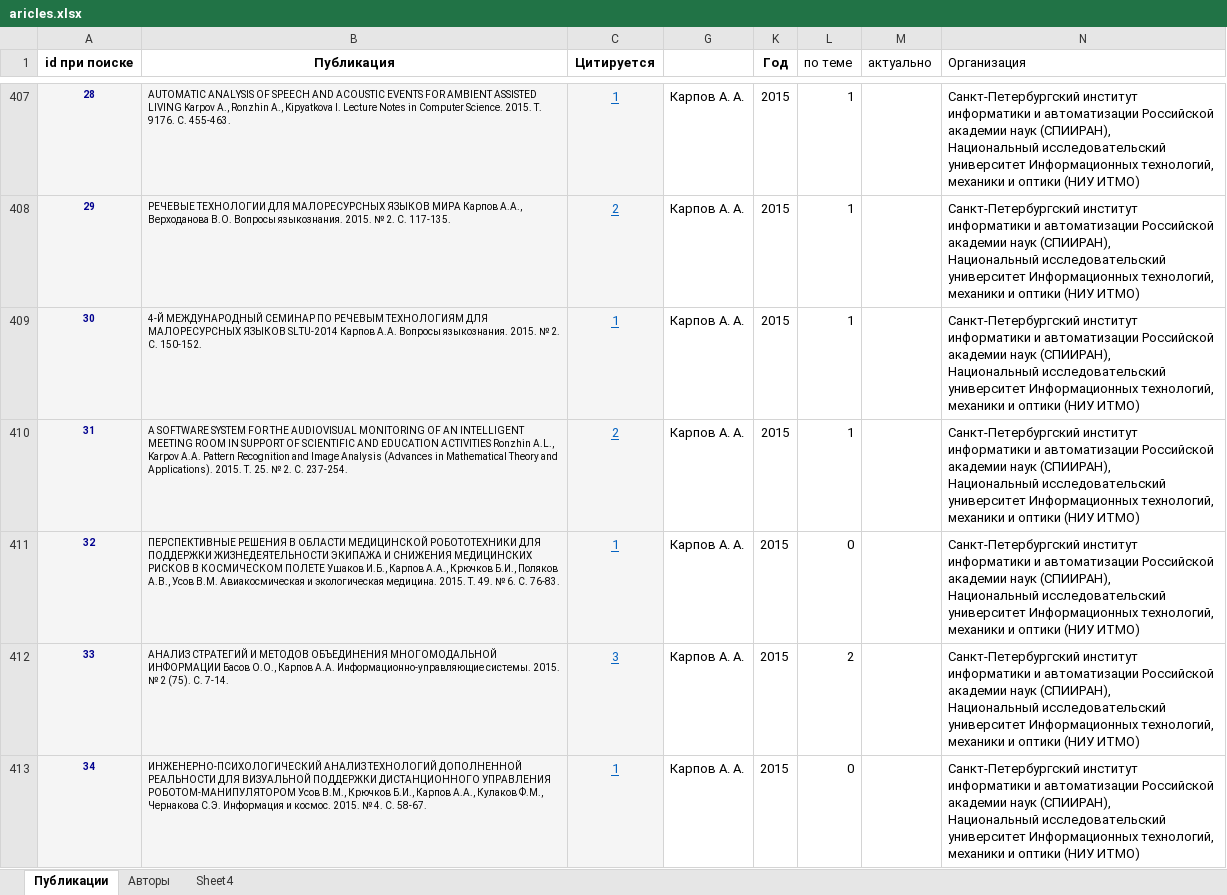
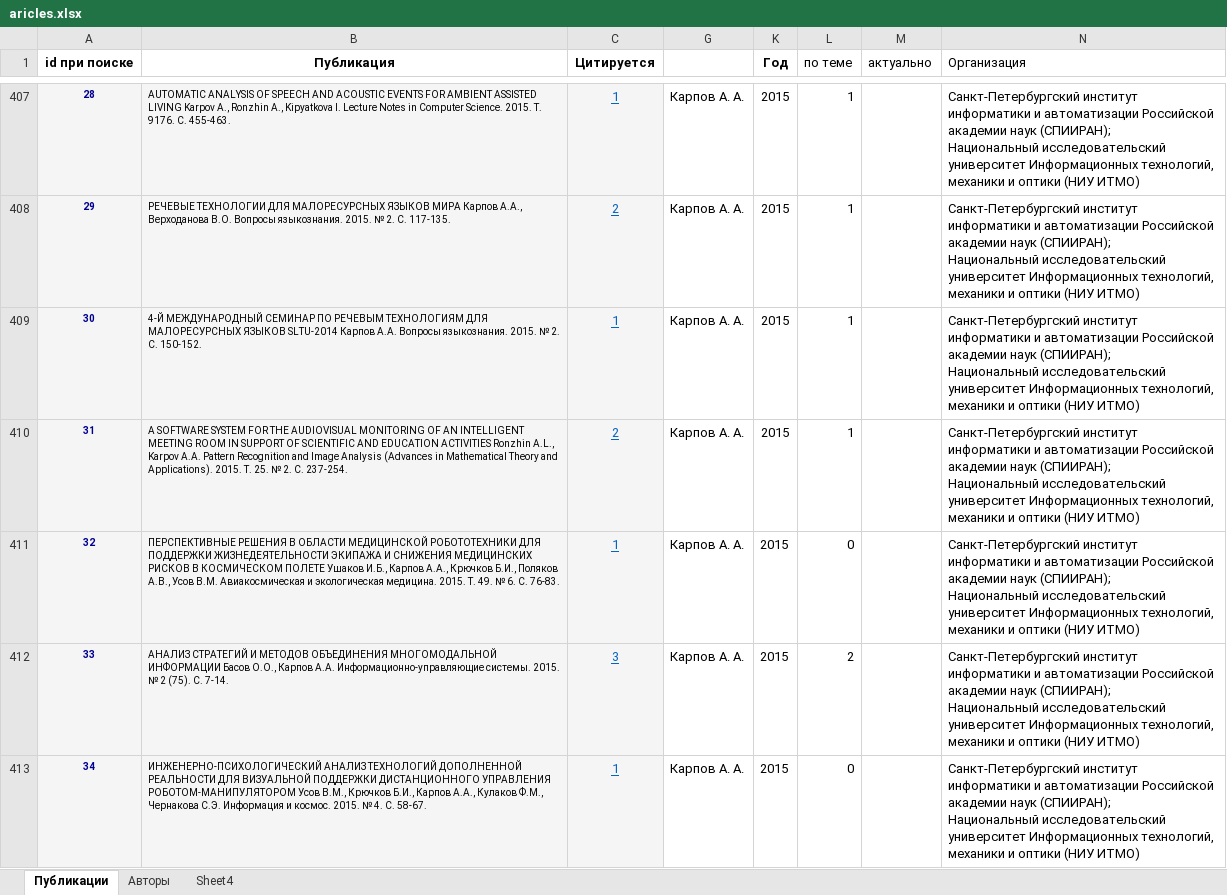
Before and after one commit to no4job/patent, an Excel workbook: fips/aricles.xlsx, sheet Публикации, drawn as a sheet; only a part is shown, gaps mark what is left out; values as stored, in another font and other column widths than the file's, no borders; ↵ is a line break in a cell; the diff covers the shown part only; the diff names each change by its address in the sheet, - before the commit and + after, or states it on an @@ line.

```diff
--- a/fips/aricles.xlsx (sheet Публикации)
+++ b/fips/aricles.xlsx (sheet Публикации)
-N407:N413 (Организация): …академии наук (СПИИРАН), ↵ Национальный исследовательский…
+N407:N413 (Организация): …академии наук (СПИИРАН); ↵ Национальный исследовательский…
```
Also changed, not shown: 228 edited cells elsewhere in this sheet, sheet Авторы, fips/all_doc.xlsx, fips/companies.xlsx, 3 other files.
